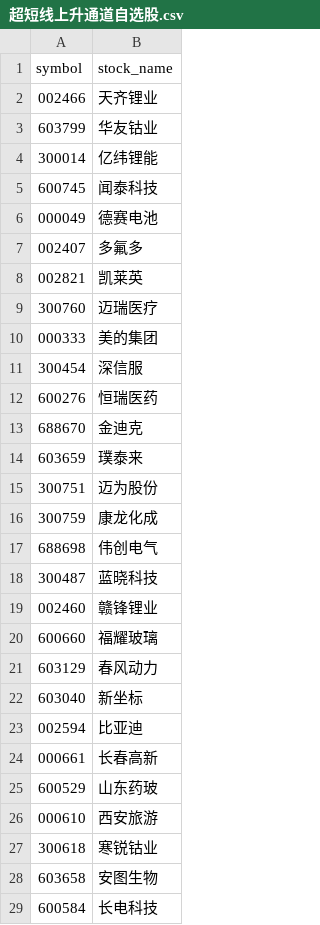
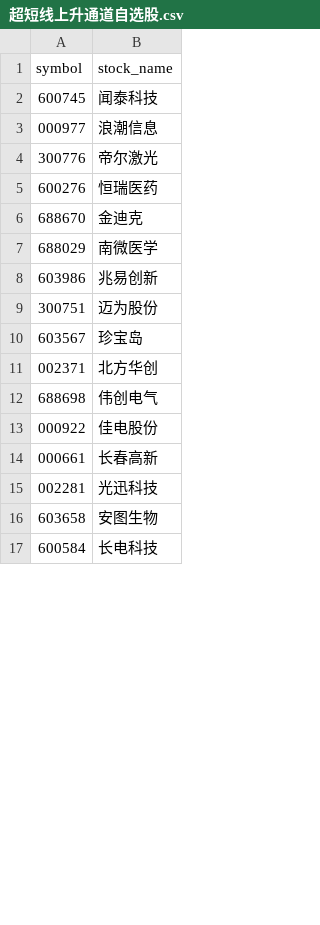
Before and after one commit to CodingOneWorld/stockAnalysis, a CSV file: selected_stock_analysis/超短线上升通道自选股.csv, drawn as a sheet; only a part is shown; removed rows and columns are numbered as before the commit, all else as after; the diff covers the shown part only; the diff names each change by its address in the sheet, - before the commit and + after, or states it on an @@ line.

Commit message:
Merge branches 'mac' and 'master' of github.com:/CodingOneWorld/stockAnalysis
 Conflicts:
	analysis_util/plot_k_line.py
	selected_stock_analysis/stock_classification.py
	selected_stock_analysis/中期反弹.csv
	selected_stock_analysis/中线上升通道.csv
	selected_stock_analysis/中长线上升通道.csv
	selected_stock_analysis/开始反弹.csv
	selected_stock_analysis/短线上升通道.csv
	selected_stock_analysis/超短线上升通道.csv
	selected_stock_analysis/长线上升通道.csv
	trade_data/get_trade_data.py

```diff
--- a/selected_stock_analysis/超短线上升通道自选股.csv
+++ b/selected_stock_analysis/超短线上升通道自选股.csv
-row 2: 002466 | 天齐锂业
-row 3: 603799 | 华友钴业
-row 4: 300014 | 亿纬锂能
-row 6: 000049 | 德赛电池
-row 7: 002407 | 多氟多
-row 8: 002821 | 凯莱英
-row 9: 300760 | 迈瑞医疗
-row 10: 000333 | 美的集团
-row 11: 300454 | 深信服
+row 3: 000977 | 浪潮信息
+row 4: 300776 | 帝尔激光
-row 14: 603659 | 璞泰来
+row 7: 688029 | 南微医学
+row 8: 603986 | 兆易创新
-row 16: 300759 | 康龙化成
+row 10: 603567 | 珍宝岛
+row 11: 002371 | 北方华创
-row 18: 300487 | 蓝晓科技
-row 19: 002460 | 赣锋锂业
-row 20: 600660 | 福耀玻璃
-row 21: 603129 | 春风动力
-row 22: 603040 | 新坐标
-row 23: 002594 | 比亚迪
+row 13: 000922 | 佳电股份
-row 25: 600529 | 山东药玻
-row 26: 000610 | 西安旅游
-row 27: 300618 | 寒锐钴业
+row 15: 002281 | 光迅科技
```
Also changed, not shown: 3 added rows and 1 removed row elsewhere in this file, selected_stock_analysis/中期反弹自选股.csv, selected_stock_analysis/开始反弹自选股.csv, 10 other files.
